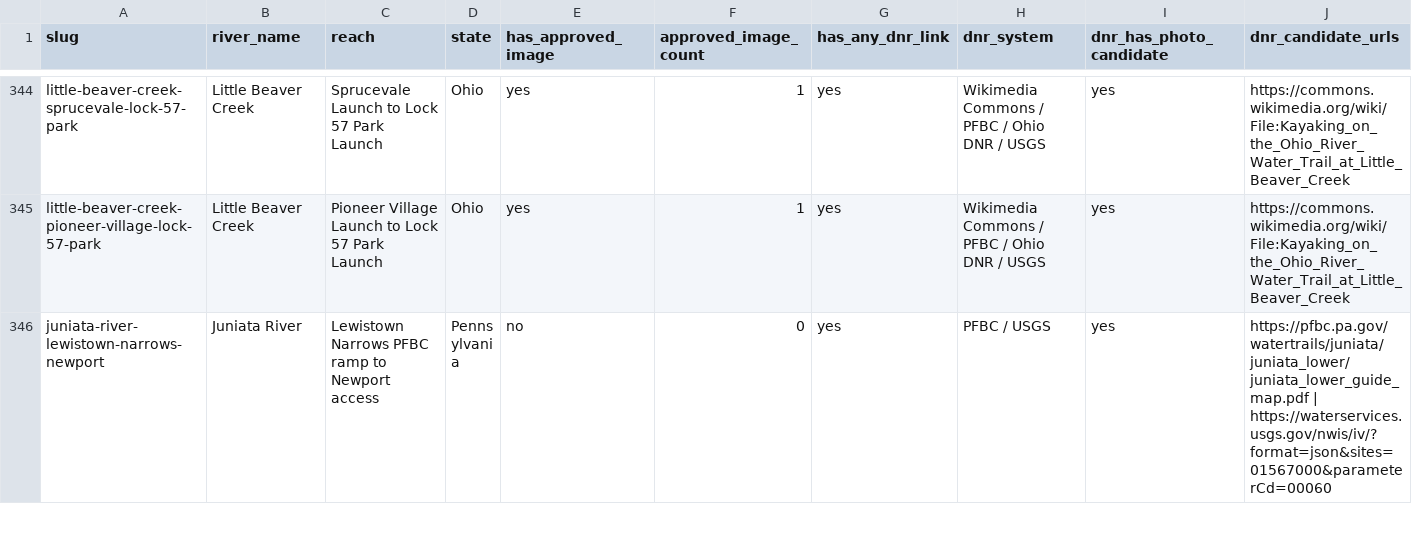
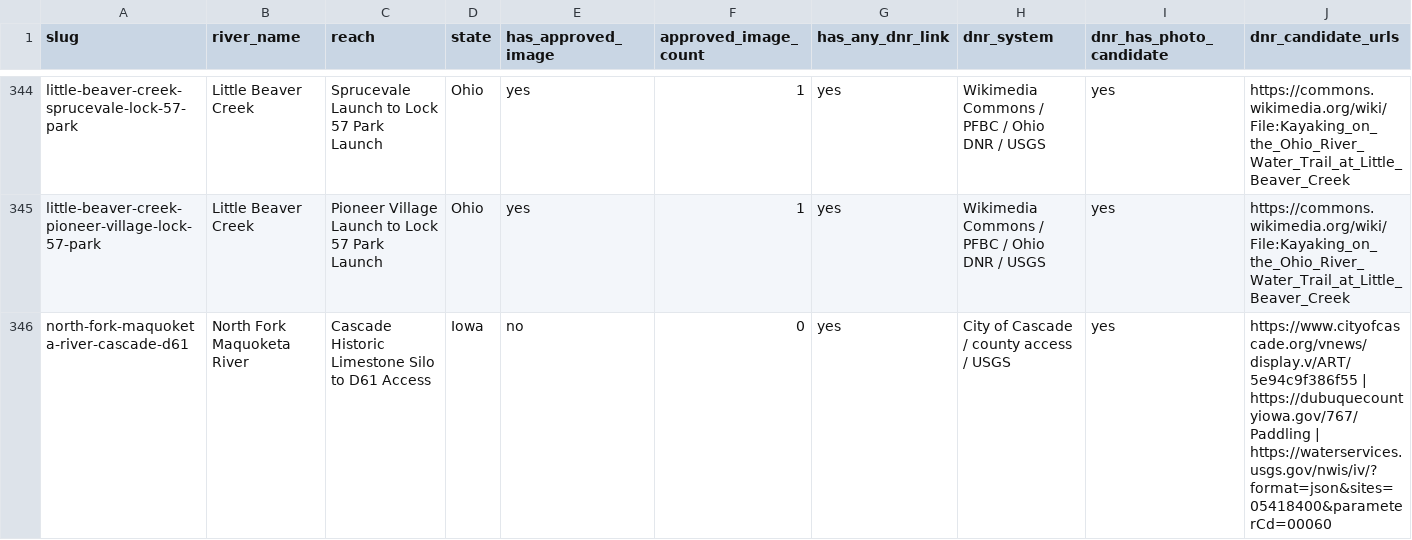
Before and after one commit to EckceptionalSolutions/PaddleTodayV2, a CSV file: docs/river-image-source-audit.csv, drawn as a sheet; only a part is shown, gaps mark what is left out; the shorter side is filled out with more unchanged rows; rows hold the shown columns only; the diff covers the shown part only; the diff names each change by its address in the sheet, - before the commit and + after, or states it on an @@ line.

Commit message:
Add Iowa Turkey and North Fork Maquoketa routes

```diff
--- a/docs/river-image-source-audit.csv
+++ b/docs/river-image-source-audit.csv
+row 346: north-fork-maquoketa-river-cascade-d61 | North Fork Maquoketa River | Cascade Historic Limestone Silo to D61 Access | Iowa | no | 0 | yes | City of Cascade / county access / USGS | yes | https://www.cityofcascade.org/vnews/display.v/ART/5e94c9f386f55 | https://dubuquecountyiowa.gov/767/Paddling | https://waterservices.usgs.gov/nwis/iv/?format=json&sites=05418400&parameterCd=00060
```
Also changed, not shown: 2 added rows elsewhere in this file, 6 other files.
